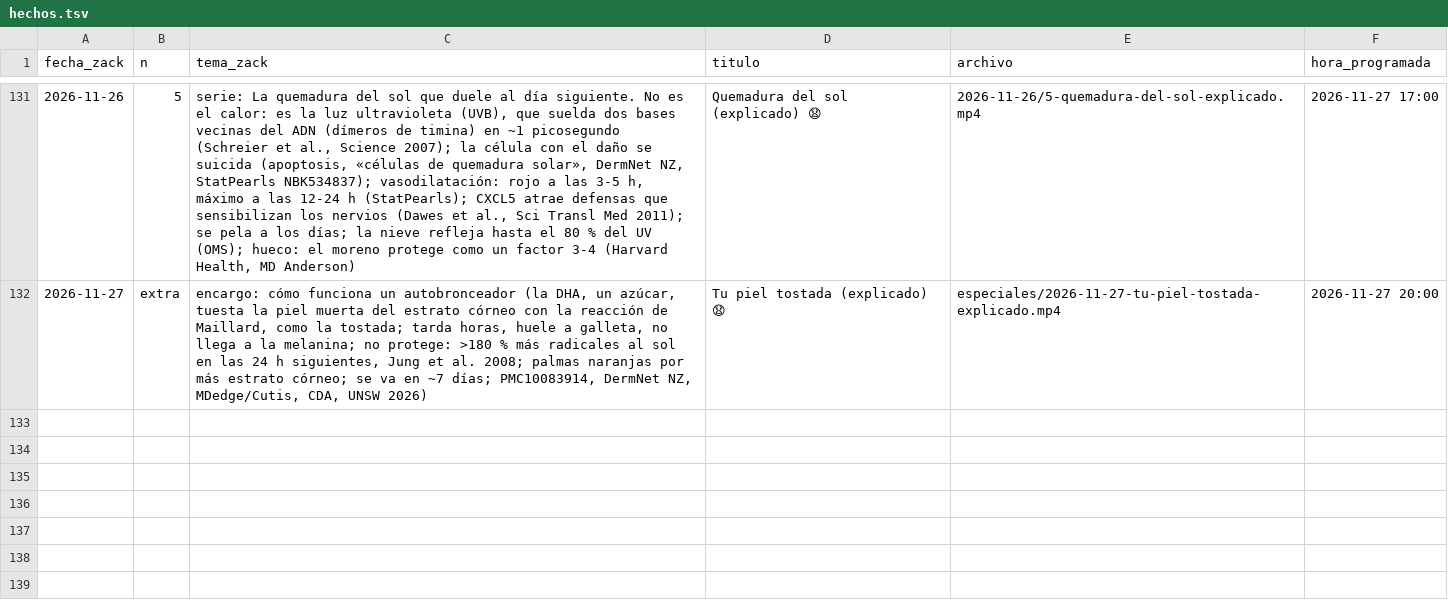
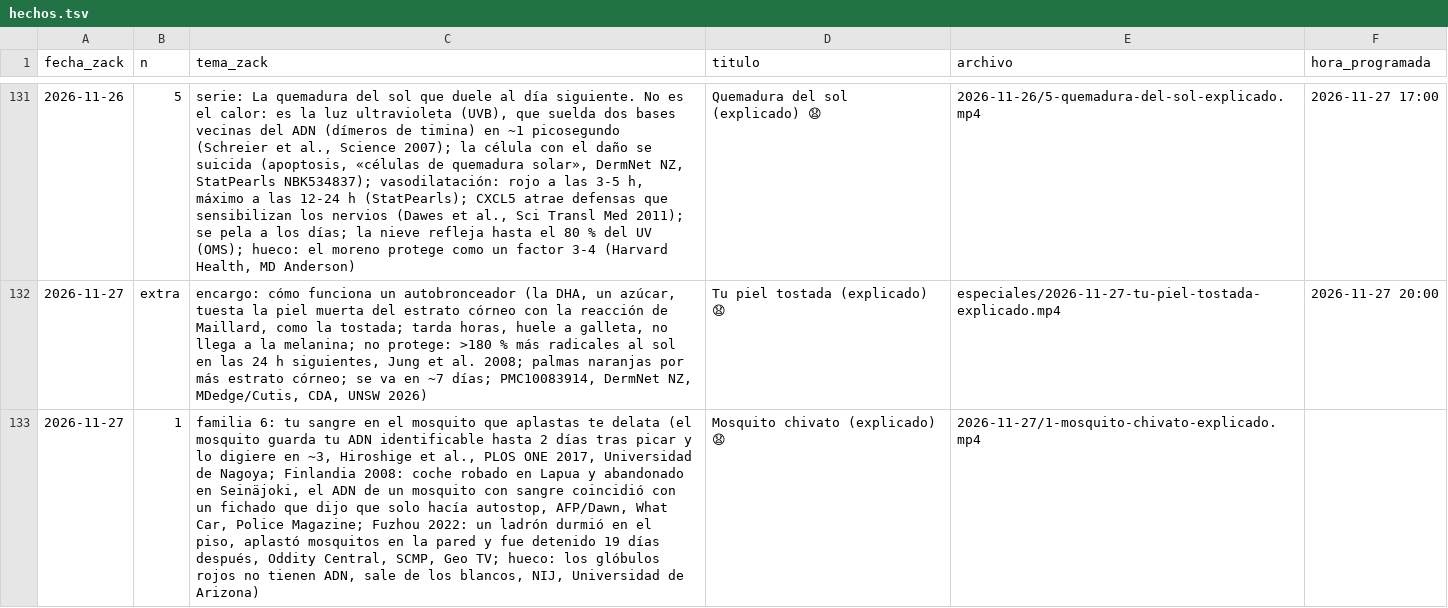
Before and after one commit to amaliogigu/reels-publicos, a TSV file: hechos.tsv, drawn as a sheet; only a part is shown, gaps mark what is left out; the diff names each change by its address in the sheet, - before the commit and + after, or states it on an @@ line.

```diff
--- a/hechos.tsv
+++ b/hechos.tsv
+row 133: 2026-11-27 | 1 | familia 6: tu sangre en el mosquito que aplastas te delata (el mosquito guarda tu ADN identificable hasta 2 días tras picar y lo digiere en ~3, Hiroshige et al., PLOS ONE 2017, Universidad de Nagoya; Finlandia 2008: coche robado en Lapua y abandonado en Seinäjoki, el ADN de un mosquito con sangre coincidió con un fichado que dijo que solo hacía autostop, AFP/Dawn, What Car, Police Magazine; Fuzhou 2022: un ladrón durmió en el piso, aplastó mosquitos en la pared y fue detenido 19 días después, Oddity Central, SCMP, Geo TV; hueco: los glóbulos rojos no tienen ADN, sale de los blancos, NIJ, Universidad de Arizona) | Mosquito chivato (explicado) 😧 | 2026-11-27/1-mosquito-chivato-explicado.mp4
```
Also changed, not shown: control.tsv, 1 other file.
